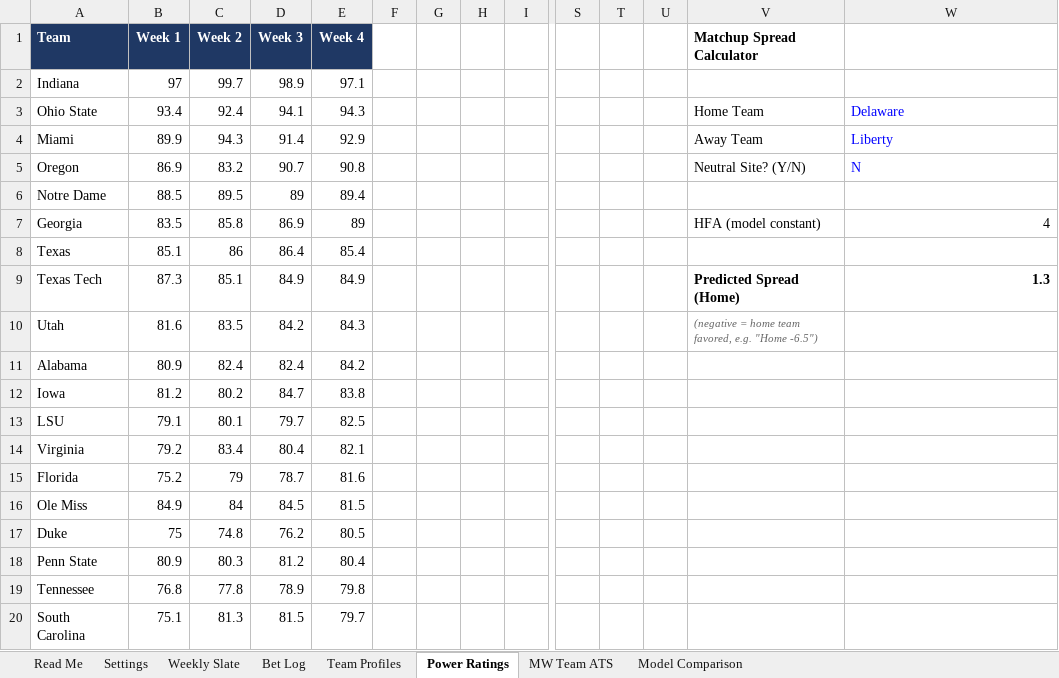
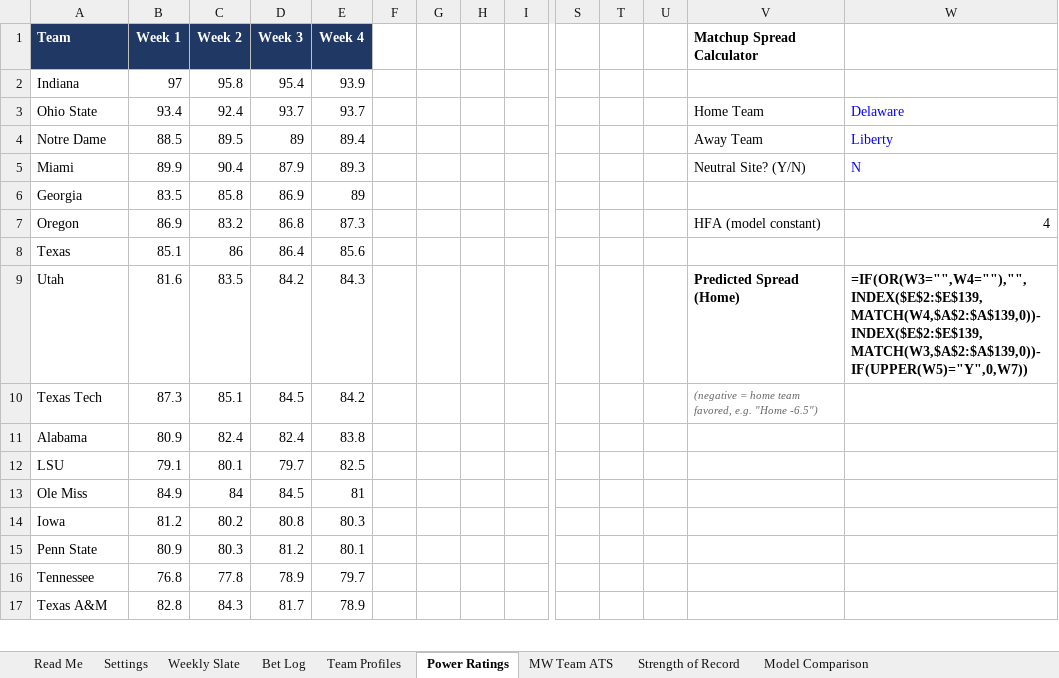
Before and after one commit to colea223/mdubcapping, an Excel workbook: excel/MW_Handicapping_Tracker.xlsx, sheet Power Ratings, drawn as a sheet; only a part is shown, gaps mark what is left out; the shorter side is filled out with more unchanged rows; values as stored, in another font and other column widths than the file's, no borders; formulas without a stored value are shown as written; removed rows and columns are numbered as before the commit, all else as after; rows hold the shown columns only; the diff covers the shown part only; the diff names each change by its address in the sheet, - before the commit and + after, or states it on an @@ line.

```diff
--- a/excel/MW_Handicapping_Tracker.xlsx (sheet Power Ratings)
+++ b/excel/MW_Handicapping_Tracker.xlsx (sheet Power Ratings)
+sheet tab: Strength of Record
-C2 (Week 2): 99.7
+C2 (Week 2): 95.8
-D2 (Week 3): 98.9
+D2 (Week 3): 95.4
-E2 (Week 4): 97.1
+E2 (Week 4): 93.9
-D3 (Week 3): 94.1
+D3 (Week 3): 93.7
-E3 (Week 4): 94.3
+E3 (Week 4): 93.7
-row 4: Miami | 89.9 | 94.3 | 91.4 | 92.9 |  |  |  |  |  |  |  | Away Team | Liberty
-row 5: Oregon | 86.9 | 83.2 | 90.7 | 90.8 |  |  |  |  |  |  |  | Neutral Site? (Y/N) | N
-V4 (Matchup Spread Calculator): (empty)
+V4 (Matchup Spread Calculator): Away Team
-W4: (empty)
+W4: Liberty
+row 5: Miami | 89.9 | 90.4 | 87.9 | 89.3 |  |  |  |  |  |  |  | Neutral Site? (Y/N) | N
-V6 (Matchup Spread Calculator): HFA (model constant)
+V6 (Matchup Spread Calculator): (empty)
-W6: 4
+W6: (empty)
+row 7: Oregon | 86.9 | 83.2 | 86.8 | 87.3 |  |  |  |  |  |  |  | HFA (model constant) | 4
-E8 (Week 4): 85.4
+E8 (Week 4): 85.6
-row 9: Texas Tech | 87.3 | 85.1 | 84.9 | 84.9 |  |  |  |  |  |  |  | Predicted Spread (Home) | 1.3
-V9 (Matchup Spread Calculator): (negative = home team favored, e.g. "Home -6.5")
+V9 (Matchup Spread Calculator): Predicted Spread (Home)
@@ V9 bold: off → on, italic: on → off, text colour: #666666 → black, text size: larger @@
-W9: (empty)
+W9: =IF(OR(W3="",W4=""),"",INDEX($E$2:$E$139,MATCH(W4,$A$2:$A$139,0))-INDEX($E$2:$E$139,MATCH(W3,$A$2:$A$139,0))-IF(UPPER(W5)="Y",0,W7))
+row 10: Texas Tech | 87.3 | 85.1 | 84.5 | 84.2 |  |  |  |  |  |  |  | (negative = home team favored, e.g. "Home -6.5")
-E11 (Week 4): 84.2
+E11 (Week 4): 83.8
-row 12: Iowa | 81.2 | 80.2 | 84.7 | 83.8
-row 14: Virginia | 79.2 | 83.4 | 80.4 | 82.1
-row 15: Florida | 75.2 | 79 | 78.7 | 81.6
-E13 (Week 4): 81.5
+E13 (Week 4): 81
-row 17: Duke | 75 | 74.8 | 76.2 | 80.5
+row 14: Iowa | 81.2 | 80.2 | 80.8 | 80.3
-E15 (Week 4): 80.4
+E15 (Week 4): 80.1
-E16 (Week 4): 79.8
+E16 (Week 4): 79.7
-row 20: South Carolina | 75.1 | 81.3 | 81.5 | 79.7
```
Also changed, not shown: 69 added rows, 65 removed rows and 52 edited cells elsewhere in this sheet, sheet Bet Log, sheet Model Comparison, sheet Weekly Slate, 46 other files.
